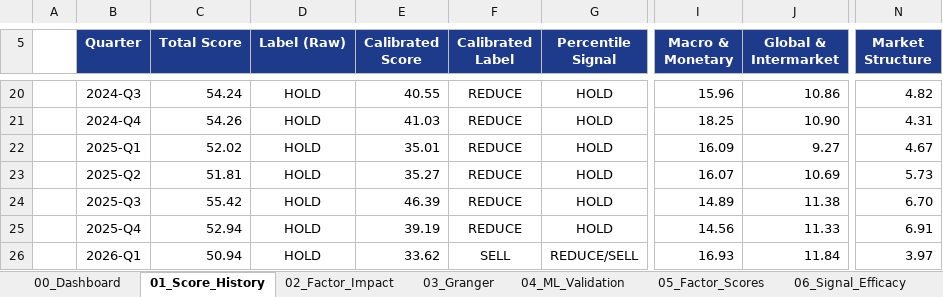
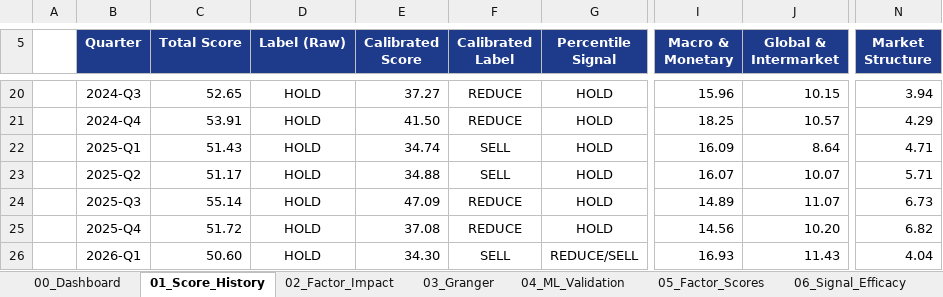
Before and after one commit to FTU-kudo/VN_Index_Scoring_Quarterly_Quant_Model, an Excel workbook: output/exports/VN_Index_Quant_Factor_Analysis.xlsx, sheet 01_Score_History, drawn as a sheet; only a part is shown, gaps mark what is left out; values as stored, in another font and other column widths than the file's, no borders; charts and pictures and conditional formats not drawn; the diff covers the shown part only; the diff names each change by its address in the sheet, - before the commit and + after, or states it on an @@ line.

```diff
--- a/output/exports/VN_Index_Quant_Factor_Analysis.xlsx (sheet 01_Score_History)
+++ b/output/exports/VN_Index_Quant_Factor_Analysis.xlsx (sheet 01_Score_History)
-C20 (Total Score): 54.24
+C20 (Total Score): 52.65
-E20 (Calibrated Score): 40.55
+E20 (Calibrated Score): 37.27
-J20 (Global & Intermarket): 10.86
+J20 (Global & Intermarket): 10.15
-N20 (Market Structure): 4.82
+N20 (Market Structure): 3.94
-C21 (Total Score): 54.26
+C21 (Total Score): 53.91
-E21 (Calibrated Score): 41.03
+E21 (Calibrated Score): 41.50
-J21 (Global & Intermarket): 10.90
+J21 (Global & Intermarket): 10.57
-N21 (Market Structure): 4.31
+N21 (Market Structure): 4.29
-C22 (Total Score): 52.02
+C22 (Total Score): 51.43
-E22 (Calibrated Score): 35.01
+E22 (Calibrated Score): 34.74
-F22:F23 (Calibrated Label): REDUCE
+F22:F23 (Calibrated Label): SELL
-J22 (Global & Intermarket): 9.27
+J22 (Global & Intermarket): 8.64
-N22 (Market Structure): 4.67
+N22 (Market Structure): 4.71
-C23 (Total Score): 51.81
+C23 (Total Score): 51.17
-E23 (Calibrated Score): 35.27
+E23 (Calibrated Score): 34.88
-J23 (Global & Intermarket): 10.69
+J23 (Global & Intermarket): 10.07
-N23 (Market Structure): 5.73
+N23 (Market Structure): 5.71
-C24 (Total Score): 55.42
+C24 (Total Score): 55.14
-E24 (Calibrated Score): 46.39
+E24 (Calibrated Score): 47.09
-J24 (Global & Intermarket): 11.38
+J24 (Global & Intermarket): 11.07
-N24 (Market Structure): 6.70
+N24 (Market Structure): 6.73
-C25 (Total Score): 52.94
+C25 (Total Score): 51.72
-E25 (Calibrated Score): 39.19
+E25 (Calibrated Score): 37.08
-J25 (Global & Intermarket): 11.33
+J25 (Global & Intermarket): 10.20
-N25 (Market Structure): 6.91
+N25 (Market Structure): 6.82
-C26 (Total Score): 50.94
+C26 (Total Score): 50.60
-E26 (Calibrated Score): 33.62
+E26 (Calibrated Score): 34.30
-J26 (Global & Intermarket): 11.84
+J26 (Global & Intermarket): 11.43
-N26 (Market Structure): 3.97
+N26 (Market Structure): 4.04
```
Also changed, not shown: 70 edited cells elsewhere in this sheet, sheet 06_Signal_Efficacy, sheet 00_Dashboard, sheet 05_Factor_Scores, sheet 07_Methodology, charts or pictures, 52 other files.
